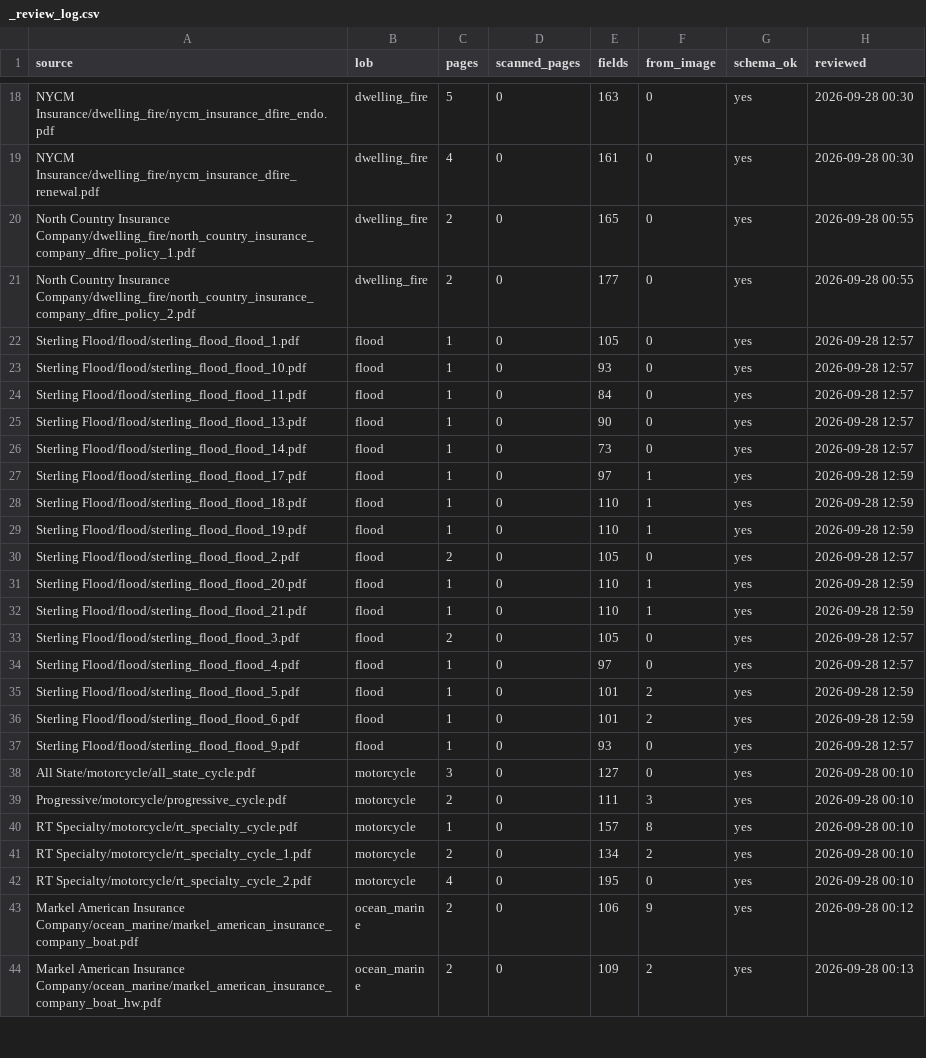
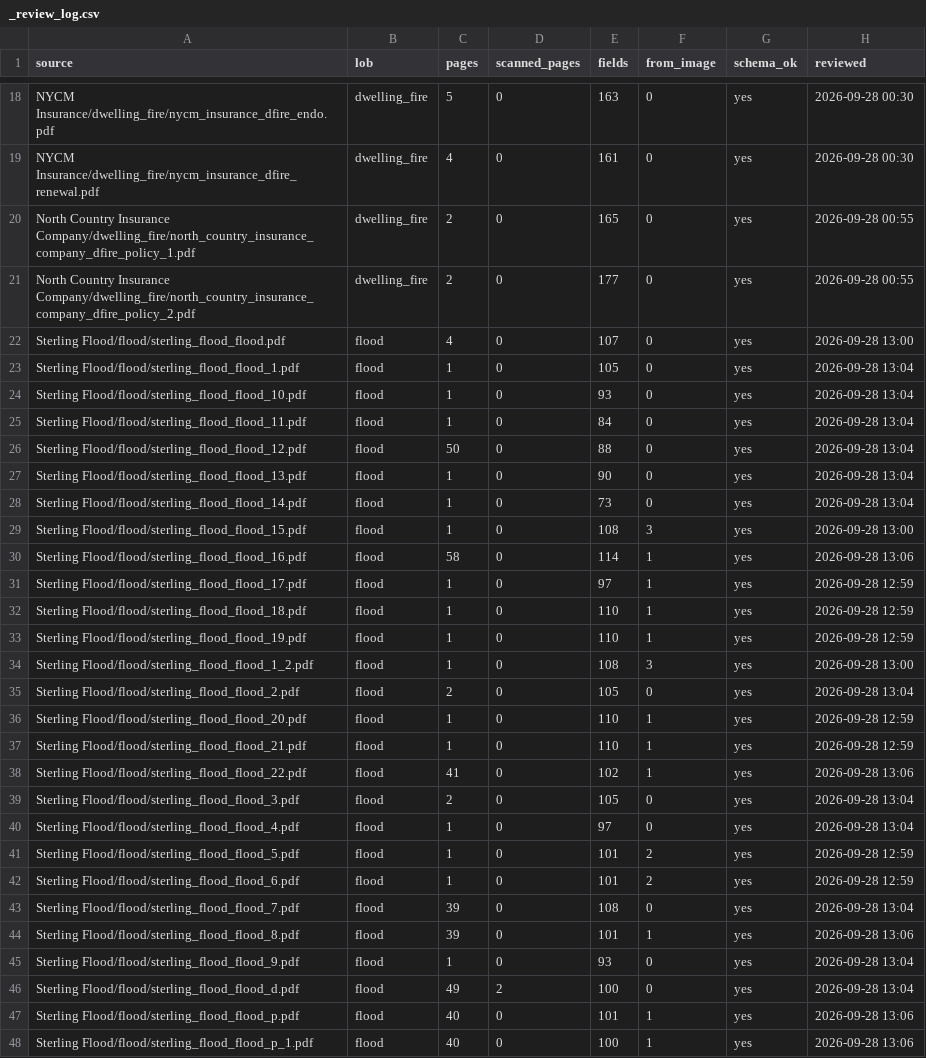
Before and after one commit to Ideas-To-Impacts/synthetic_data, a CSV file: Data/original gold/_review_log.csv, drawn as a sheet; only a part is shown, gaps mark what is left out; the shorter side is filled out with more unchanged rows; the diff covers the shown part only.

Commit message:
Reviewed gold for Sterling flood packets and quotes

```diff
--- a/Data/original gold/_review_log.csv
+++ b/Data/original gold/_review_log.csv
@@ -21,7 +21,11 @@ North Country Insurance Company/dwelling_fire/north_country_insurance_company_df
 North Country Insurance Company/dwelling_fire/north_country_insurance_company_dfire_policy_2.pdf,dwelling_fire,2,0,177,0,yes,2026-09-28 00:55
-Sterling Flood/flood/sterling_flood_flood_1.pdf,flood,1,0,105,0,yes,2026-09-28 12:57
-Sterling Flood/flood/sterling_flood_flood_10.pdf,flood,1,0,93,0,yes,2026-09-28 12:57
-Sterling Flood/flood/sterling_flood_flood_11.pdf,flood,1,0,84,0,yes,2026-09-28 12:57
-Sterling Flood/flood/sterling_flood_flood_13.pdf,flood,1,0,90,0,yes,2026-09-28 12:57
-Sterling Flood/flood/sterling_flood_flood_14.pdf,flood,1,0,73,0,yes,2026-09-28 12:57
+Sterling Flood/flood/sterling_flood_flood.pdf,flood,4,0,107,0,yes,2026-09-28 13:00
+Sterling Flood/flood/sterling_flood_flood_1.pdf,flood,1,0,105,0,yes,2026-09-28 13:04
+Sterling Flood/flood/sterling_flood_flood_10.pdf,flood,1,0,93,0,yes,2026-09-28 13:04
+Sterling Flood/flood/sterling_flood_flood_11.pdf,flood,1,0,84,0,yes,2026-09-28 13:04
+Sterling Flood/flood/sterling_flood_flood_12.pdf,flood,50,0,88,0,yes,2026-09-28 13:04
+Sterling Flood/flood/sterling_flood_flood_13.pdf,flood,1,0,90,0,yes,2026-09-28 13:04
+Sterling Flood/flood/sterling_flood_flood_14.pdf,flood,1,0,73,0,yes,2026-09-28 13:04
+Sterling Flood/flood/sterling_flood_flood_15.pdf,flood,1,0,108,3,yes,2026-09-28 13:00
+Sterling Flood/flood/sterling_flood_flood_16.pdf,flood,58,0,114,1,yes,2026-09-28 13:06
 Sterling Flood/flood/sterling_flood_flood_17.pdf,flood,1,0,97,1,yes,2026-09-28 12:59
@@ -29,9 +33,16 @@ Sterling Flood/flood/sterling_flood_flood_18.pdf,flood,1,0,110,1,yes,2026-09-28
 Sterling Flood/flood/sterling_flood_flood_19.pdf,flood,1,0,110,1,yes,2026-09-28 12:59
-Sterling Flood/flood/sterling_flood_flood_2.pdf,flood,2,0,105,0,yes,2026-09-28 12:57
+Sterling Flood/flood/sterling_flood_flood_1_2.pdf,flood,1,0,108,3,yes,2026-09-28 13:00
+Sterling Flood/flood/sterling_flood_flood_2.pdf,flood,2,0,105,0,yes,2026-09-28 13:04
 Sterling Flood/flood/sterling_flood_flood_20.pdf,flood,1,0,110,1,yes,2026-09-28 12:59
 Sterling Flood/flood/sterling_flood_flood_21.pdf,flood,1,0,110,1,yes,2026-09-28 12:59
-Sterling Flood/flood/sterling_flood_flood_3.pdf,flood,2,0,105,0,yes,2026-09-28 12:57
-Sterling Flood/flood/sterling_flood_flood_4.pdf,flood,1,0,97,0,yes,2026-09-28 12:57
+Sterling Flood/flood/sterling_flood_flood_22.pdf,flood,41,0,102,1,yes,2026-09-28 13:06
+Sterling Flood/flood/sterling_flood_flood_3.pdf,flood,2,0,105,0,yes,2026-09-28 13:04
+Sterling Flood/flood/sterling_flood_flood_4.pdf,flood,1,0,97,0,yes,2026-09-28 13:04
 Sterling Flood/flood/sterling_flood_flood_5.pdf,flood,1,0,101,2,yes,2026-09-28 12:59
 Sterling Flood/flood/sterling_flood_flood_6.pdf,flood,1,0,101,2,yes,2026-09-28 12:59
-Sterling Flood/flood/sterling_flood_flood_9.pdf,flood,1,0,93,0,yes,2026-09-28 12:57
+Sterling Flood/flood/sterling_flood_flood_7.pdf,flood,39,0,108,0,yes,2026-09-28 13:04
+Sterling Flood/flood/sterling_flood_flood_8.pdf,flood,39,0,101,1,yes,2026-09-28 13:06
+Sterling Flood/flood/sterling_flood_flood_9.pdf,flood,1,0,93,0,yes,2026-09-28 13:04
+Sterling Flood/flood/sterling_flood_flood_d.pdf,flood,49,2,100,0,yes,2026-09-28 13:04
+Sterling Flood/flood/sterling_flood_flood_p.pdf,flood,40,0,101,1,yes,2026-09-28 13:06
+Sterling Flood/flood/sterling_flood_flood_p_1.pdf,flood,40,0,100,1,yes,2026-09-28 13:06
```
Also changed, not shown: 4 added rows elsewhere in this file, 30 other files.
